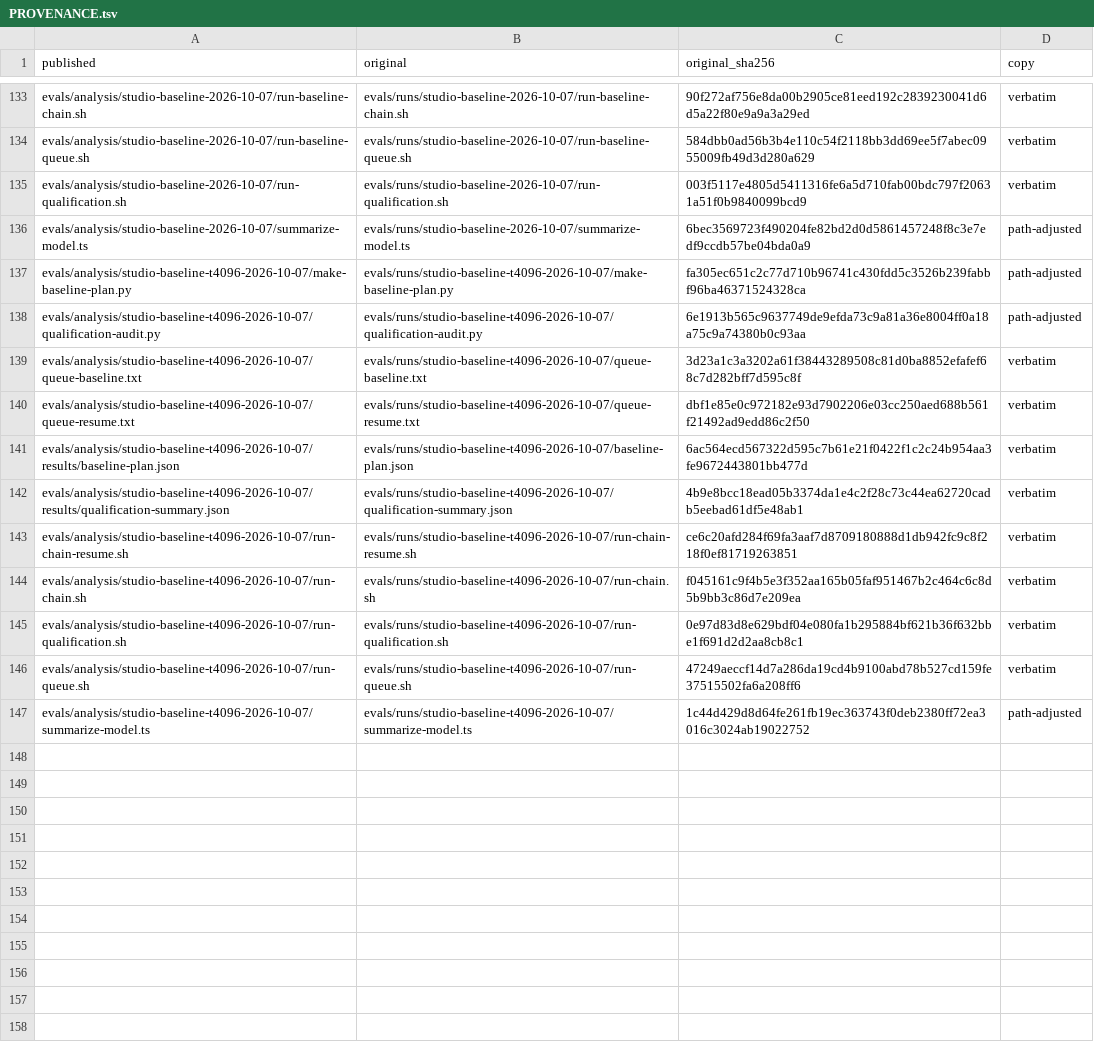
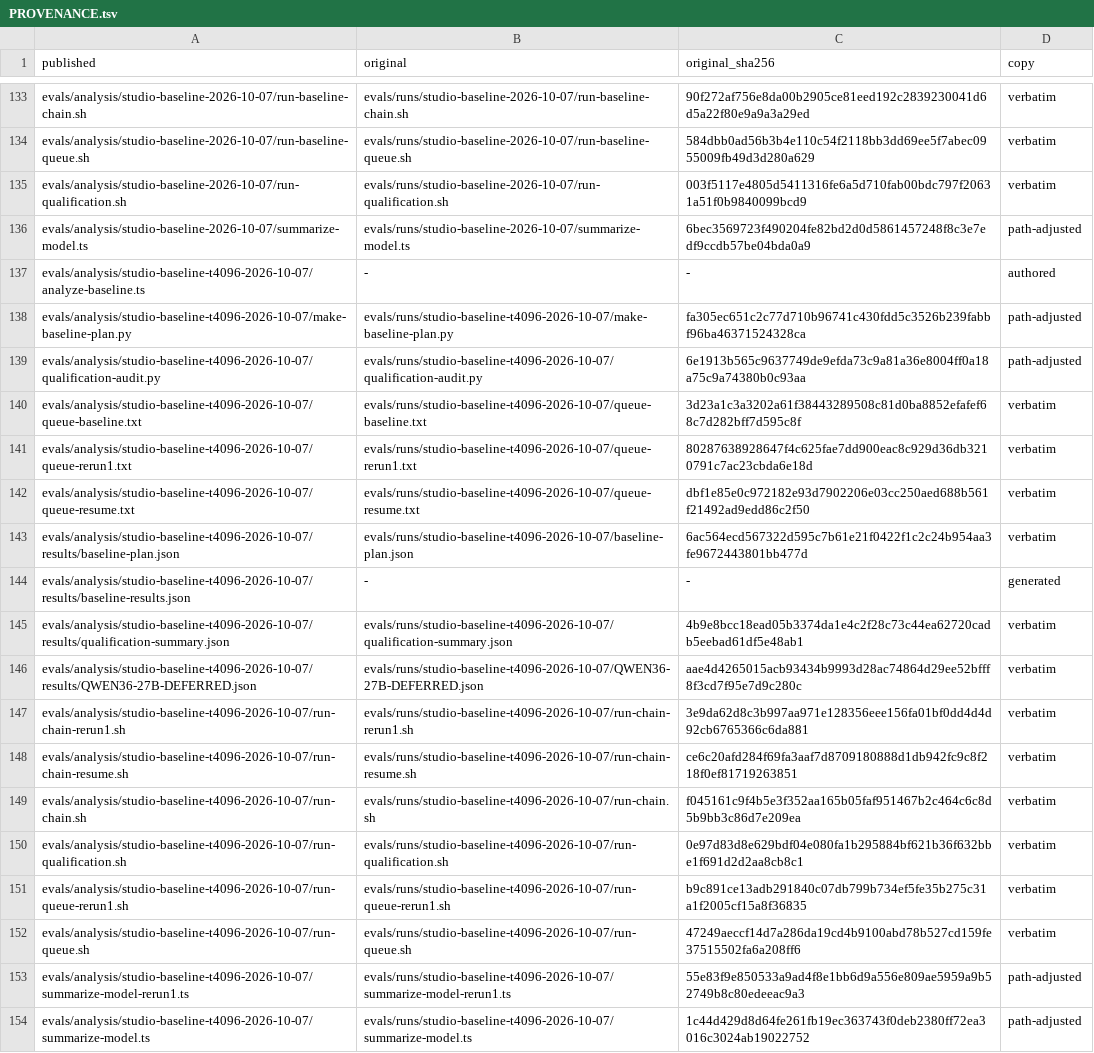
Before and after one commit to elicollinson/solenoid-security, a TSV file: evals/analysis/PROVENANCE.tsv, drawn as a sheet; only a part is shown, gaps mark what is left out.

```diff
--- a/evals/analysis/PROVENANCE.tsv
+++ b/evals/analysis/PROVENANCE.tsv
@@ -136,2 +136,3 @@ evals/analysis/studio-baseline-2026-10-07/run-qualification.sh	evals/runs/studio
 evals/analysis/studio-baseline-2026-10-07/summarize-model.ts	evals/runs/studio-baseline-2026-10-07/summarize-model.ts	6bec3569723f490204fe82bd2d0d5861457248f8c3e7edf9ccdb57be04bda0a9	path-adjusted
+evals/analysis/studio-baseline-t4096-2026-10-07/analyze-baseline.ts	-	-	authored
 evals/analysis/studio-baseline-t4096-2026-10-07/make-baseline-plan.py	evals/runs/studio-baseline-t4096-2026-10-07/make-baseline-plan.py	fa305ec651c2c77d710b96741c430fdd5c3526b239fabbf96ba46371524328ca	path-adjusted
@@ -139,5 +140,9 @@ evals/analysis/studio-baseline-t4096-2026-10-07/qualification-audit.py	evals/run
 evals/analysis/studio-baseline-t4096-2026-10-07/queue-baseline.txt	evals/runs/studio-baseline-t4096-2026-10-07/queue-baseline.txt	3d23a1c3a3202a61f38443289508c81d0ba8852efafef68c7d282bff7d595c8f	verbatim
+evals/analysis/studio-baseline-t4096-2026-10-07/queue-rerun1.txt	evals/runs/studio-baseline-t4096-2026-10-07/queue-rerun1.txt	80287638928647f4c625fae7dd900eac8c929d36db3210791c7ac23cbda6e18d	verbatim
 evals/analysis/studio-baseline-t4096-2026-10-07/queue-resume.txt	evals/runs/studio-baseline-t4096-2026-10-07/queue-resume.txt	dbf1e85e0c972182e93d7902206e03cc250aed688b561f21492ad9edd86c2f50	verbatim
 evals/analysis/studio-baseline-t4096-2026-10-07/results/baseline-plan.json	evals/runs/studio-baseline-t4096-2026-10-07/baseline-plan.json	6ac564ecd567322d595c7b61e21f0422f1c2c24b954aa3fe9672443801bb477d	verbatim
+evals/analysis/studio-baseline-t4096-2026-10-07/results/baseline-results.json	-	-	generated
 evals/analysis/studio-baseline-t4096-2026-10-07/results/qualification-summary.json	evals/runs/studio-baseline-t4096-2026-10-07/qualification-summary.json	4b9e8bcc18ead05b3374da1e4c2f28c73c44ea62720cadb5eebad61df5e48ab1	verbatim
+evals/analysis/studio-baseline-t4096-2026-10-07/results/QWEN36-27B-DEFERRED.json	evals/runs/studio-baseline-t4096-2026-10-07/QWEN36-27B-DEFERRED.json	aae4d4265015acb93434b9993d28ac74864d29ee52bfff8f3cd7f95e7d9c280c	verbatim
+evals/analysis/studio-baseline-t4096-2026-10-07/run-chain-rerun1.sh	evals/runs/studio-baseline-t4096-2026-10-07/run-chain-rerun1.sh	3e9da62d8c3b997aa971e128356eee156fa01bf0dd4d4d92cb6765366c6da881	verbatim
 evals/analysis/studio-baseline-t4096-2026-10-07/run-chain-resume.sh	evals/runs/studio-baseline-t4096-2026-10-07/run-chain-resume.sh	ce6c20afd284f69fa3aaf7d8709180888d1db942fc9c8f218f0ef81719263851	verbatim
@@ -145,3 +150,5 @@ evals/analysis/studio-baseline-t4096-2026-10-07/run-chain.sh	evals/runs/studio-b
 evals/analysis/studio-baseline-t4096-2026-10-07/run-qualification.sh	evals/runs/studio-baseline-t4096-2026-10-07/run-qualification.sh	0e97d83d8e629bdf04e080fa1b295884bf621b36f632bbe1f691d2d2aa8cb8c1	verbatim
+evals/analysis/studio-baseline-t4096-2026-10-07/run-queue-rerun1.sh	evals/runs/studio-baseline-t4096-2026-10-07/run-queue-rerun1.sh	b9c891ce13adb291840c07db799b734ef5fe35b275c31a1f2005cf15a8f36835	verbatim
 evals/analysis/studio-baseline-t4096-2026-10-07/run-queue.sh	evals/runs/studio-baseline-t4096-2026-10-07/run-queue.sh	47249aeccf14d7a286da19cd4b9100abd78b527cd159fe37515502fa6a208ff6	verbatim
+evals/analysis/studio-baseline-t4096-2026-10-07/summarize-model-rerun1.ts	evals/runs/studio-baseline-t4096-2026-10-07/summarize-model-rerun1.ts	55e83f9e850533a9ad4f8e1bb6d9a556e809ae5959a9b52749b8c80edeeac9a3	path-adjusted
 evals/analysis/studio-baseline-t4096-2026-10-07/summarize-model.ts	evals/runs/studio-baseline-t4096-2026-10-07/summarize-model.ts	1c44d429d8d64fe261fb19ec363743f0deb2380ff72ea3016c3024ab19022752	path-adjusted
```
Also changed, not shown: 14 other files.
